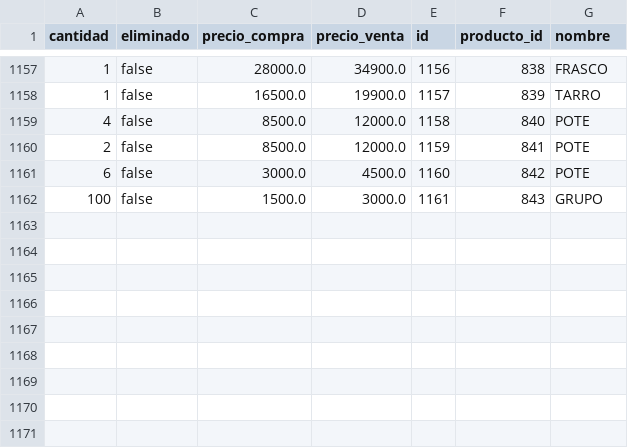
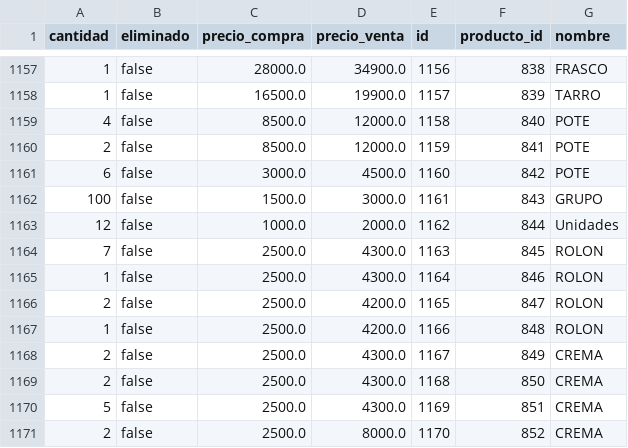
Before and after one commit to AariazP/drogueria1-backup, a CSV file: forma_venta.csv, drawn as a sheet; only a part is shown, gaps mark what is left out.

Commit message:
Backup de todas las tablas 2025-04-08

```diff
--- a/forma_venta.csv
+++ b/forma_venta.csv
@@ -1162 +1162,10 @@ cantidad,eliminado,precio_compra,precio_venta,id,producto_id,nombre
 100,false,1500.0,3000.0,1161,843,GRUPO
+12,false,1000.0,2000.0,1162,844,Unidades
+7,false,2500.0,4300.0,1163,845,ROLON
+1,false,2500.0,4300.0,1164,846,ROLON
+2,false,2500.0,4200.0,1165,847,ROLON
+1,false,2500.0,4200.0,1166,848,ROLON
+2,false,2500.0,4300.0,1167,849,CREMA
+2,false,2500.0,4300.0,1168,850,CREMA
+5,false,2500.0,4300.0,1169,851,CREMA
+2,false,2500.0,8000.0,1170,852,CREMA
```
